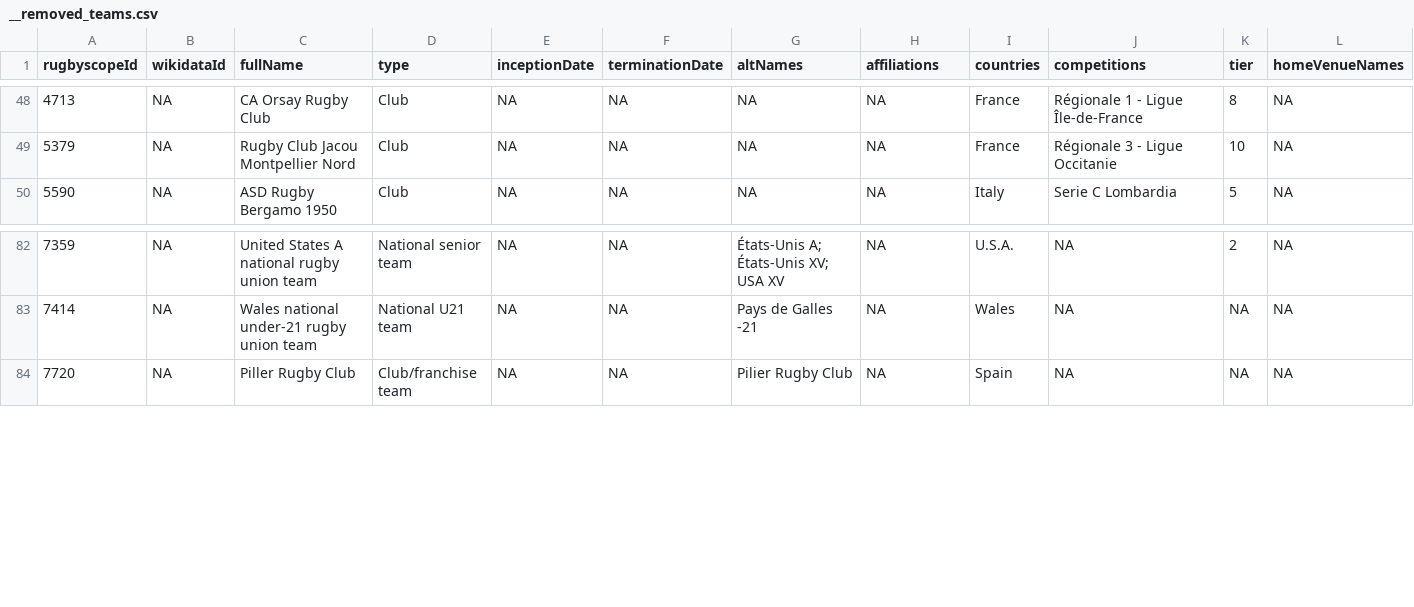
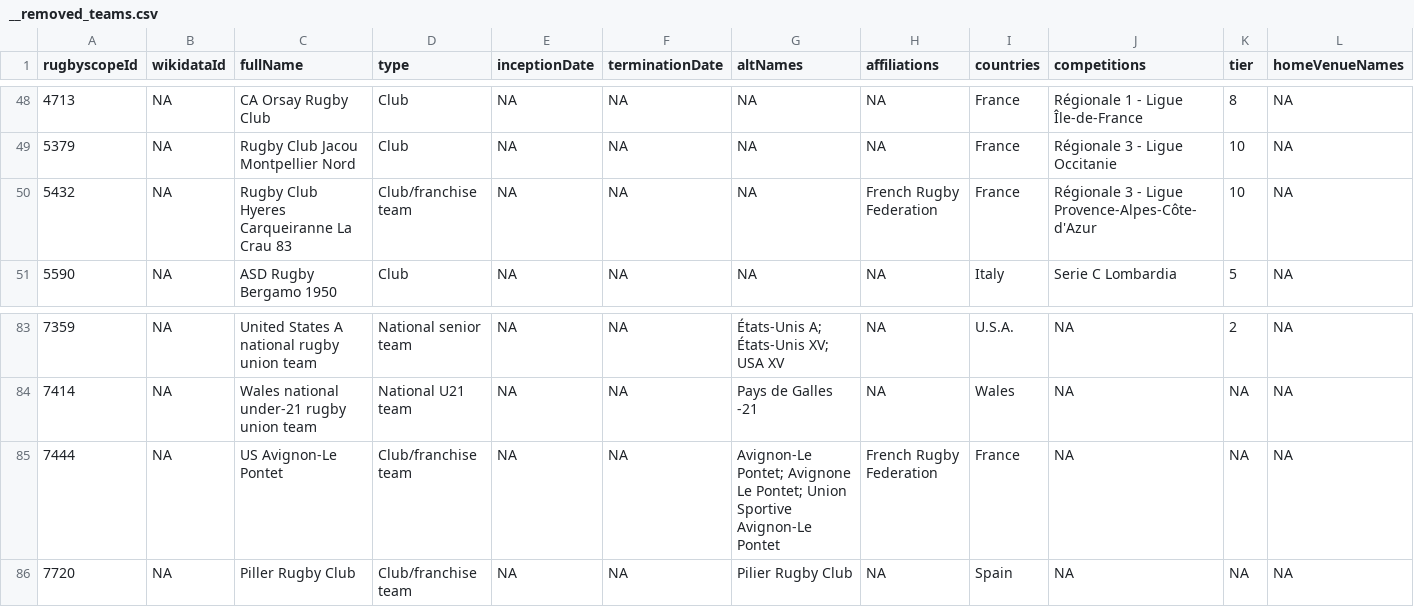
Before and after one commit to CompNet/RugbyScope, a CSV file: data/fusion/__removed_teams.csv, drawn as a sheet; only a part is shown, gaps mark what is left out; rows hold the shown columns only; the diff names each change by its address in the sheet, - before the commit and + after, or states it on an @@ line.

```diff
--- a/data/fusion/__removed_teams.csv
+++ b/data/fusion/__removed_teams.csv
+row 50: 5432 | NA | Rugby Club Hyeres Carqueiranne La Crau 83 | Club/franchise team | NA | NA | NA | French Rugby Federation | France | Régionale 3 - Ligue Provence-Alpes-Côte-d'Azur | 10 | NA
+row 85: 7444 | NA | US Avignon-Le Pontet | Club/franchise team | NA | NA | Avignon-Le Pontet; Avignone Le Pontet; Union Sportive Avignon-Le Pontet | French Rugby Federation | France | NA | NA | NA
```
Also changed, not shown: 3 other files.
